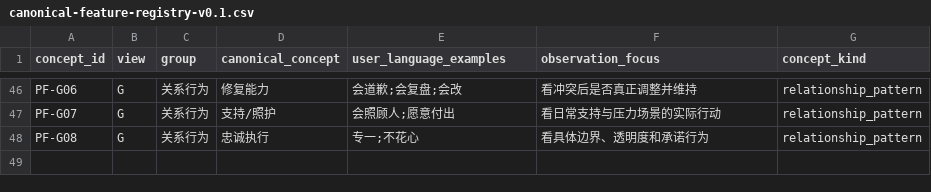
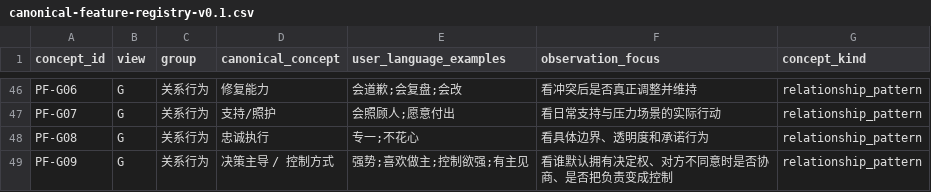
Before and after one commit to Darcy-Jin/Relationship, a CSV file: docs/research/ai-comic/person-label-space/canonical-feature-registry-v0.1.csv, drawn as a sheet; only a part is shown, gaps mark what is left out; the diff names each change by its address in the sheet, - before the commit and + after, or states it on an @@ line.

Commit message:
Add decision dominance and control style concept from seed regression

```diff
--- a/docs/research/ai-comic/person-label-space/canonical-feature-registry-v0.1.csv
+++ b/docs/research/ai-comic/person-label-space/canonical-feature-registry-v0.1.csv
+row 49: PF-G09 | G | 关系行为 | 决策主导 / 控制方式 | 强势;喜欢做主;控制欲强;有主见 | 看谁默认拥有决定权、对方不同意时是否协商、是否把负责变成控制 | relationship_pattern
```
